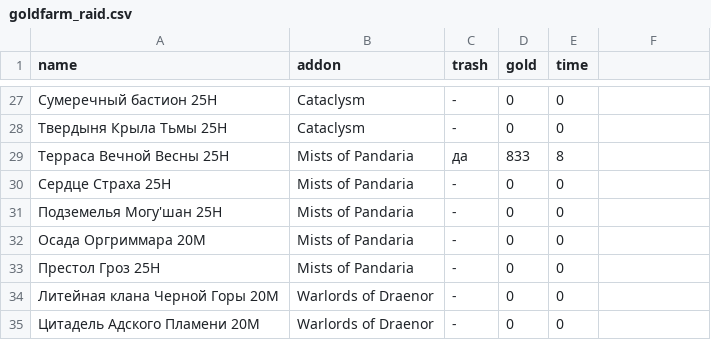
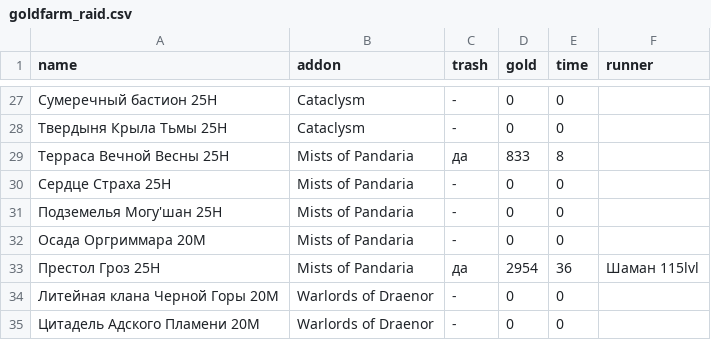
Before and after one commit to forestguild/website, a CSV file: _data/goldfarm_raid.csv, drawn as a sheet; only a part is shown, gaps mark what is left out; the diff names each change by its address in the sheet, - before the commit and + after, or states it on an @@ line.

Commit message:
goldfarm - added data

```diff
--- a/_data/goldfarm_raid.csv
+++ b/_data/goldfarm_raid.csv
-F1: (empty)
+F1: runner
-C33 (trash): -
+C33 (trash): да
-D33 (gold): 0
+D33 (gold): 2954
-E33 (time): 0
+E33 (time): 36
-F33 (runner): (empty)
+F33 (runner): Шаман 115lvl
```
Also changed, not shown: 1 other file.
